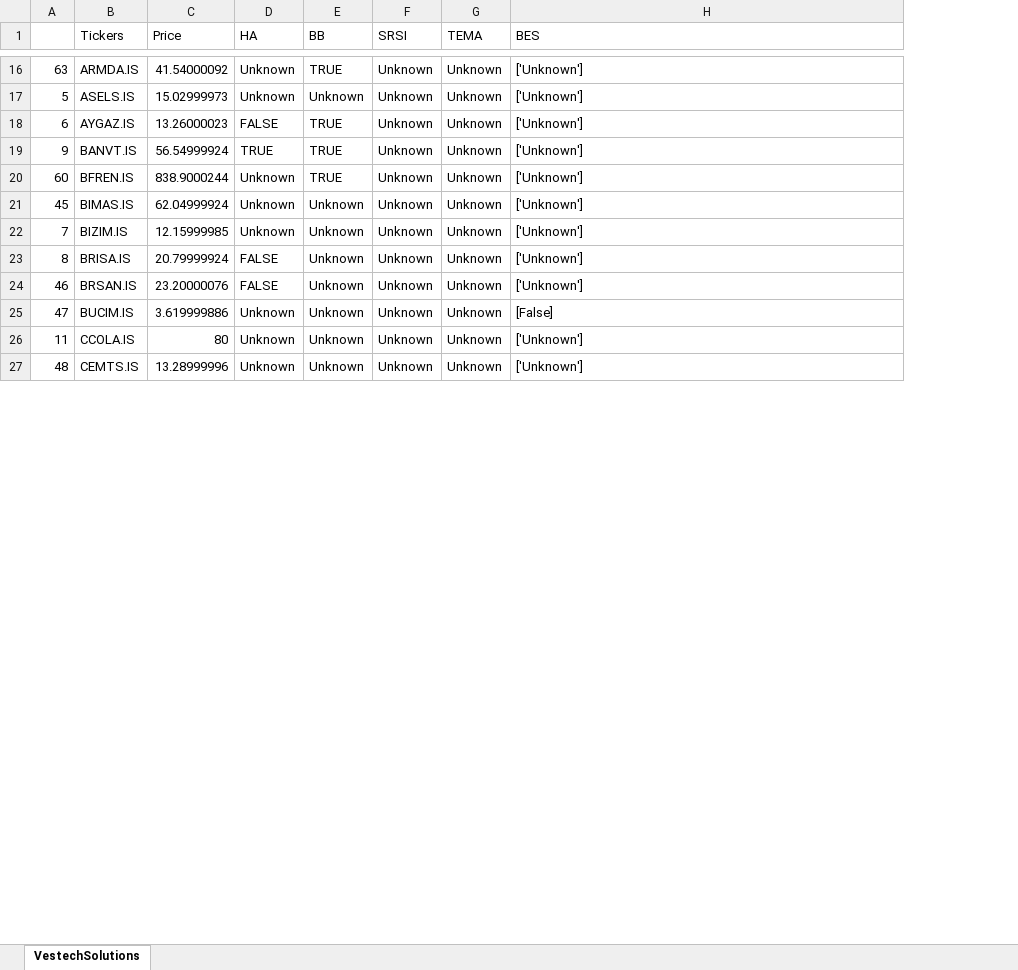
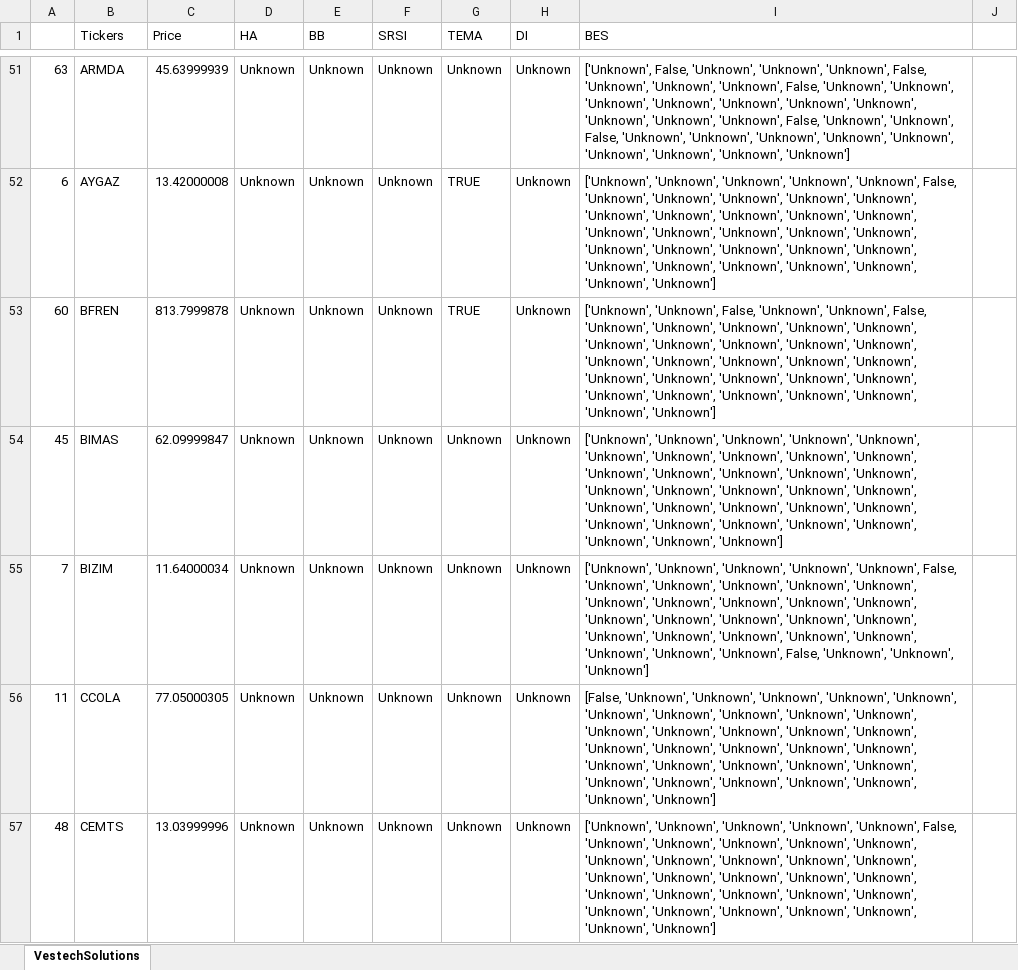
Before and after one commit to UfukAltanUA/vestech, an Excel workbook: report.xlsx, sheet VestechSolutions, drawn as a sheet; only a part is shown, gaps mark what is left out; values as stored, in another font and other column widths than the file's, no cell formats; conditional formats not drawn; removed rows and columns are numbered as before the commit, all else as after; the diff covers the shown part only; the diff names each change by its address in the sheet, - before the commit and + after, or states it on an @@ line.

```diff
--- a/report.xlsx (sheet VestechSolutions)
+++ b/report.xlsx (sheet VestechSolutions)
+column H (DI), rows 51-57: all Unknown
+column J, empty
-B51 (Tickers): ARMDA.IS
+B51 (Tickers): ARMDA
-C51 (Price): 41.54000092
+C51 (Price): 45.63999939
-E51 (BB): TRUE
+E51 (BB): Unknown
-I51 (BES): ['Unknown']
+I51 (BES): ['Unknown', False, 'Unknown', 'Unknown', 'Unknown', False, 'Unknown', 'Unknown', 'Unknown', False, 'Unknown', 'Unknown', 'Unknown', 'Unknown', 'Unknown', 'Unknown', 'Unknown', 'Unknown', 'Unknown', 'Unknown', False, 'Unknown', 'Unknown', False, 'Unknown', 'Unknown', 'Unknown', 'Unknown', 'Unknown', 'Unknown', 'Unknown', 'Unknown', 'Unknown']
-row 17: 5 | ASELS.IS | 15.02999973 | Unknown | Unknown | Unknown | Unknown | ['Unknown']
-B52 (Tickers): AYGAZ.IS
+B52 (Tickers): AYGAZ
-C52 (Price): 13.26000023
+C52 (Price): 13.42000008
-D52 (HA): FALSE
+D52 (HA): Unknown
-E52 (BB): TRUE
+E52 (BB): Unknown
-G52 (TEMA): Unknown
+G52 (TEMA): TRUE
-I52 (BES): ['Unknown']
+I52 (BES): ['Unknown', 'Unknown', 'Unknown', 'Unknown', 'Unknown', False, 'Unknown', 'Unknown', 'Unknown', 'Unknown', 'Unknown', 'Unknown', 'Unknown', 'Unknown', 'Unknown', 'Unknown', 'Unknown', 'Unknown', 'Unknown', 'Unknown', 'Unknown', 'Unknown', 'Unknown', 'Unknown', 'Unknown', 'Unknown', 'Unknown', 'Unknown', 'Unknown', 'Unknown', 'Unknown', 'Unknown', 'Unknown']
-row 19: 9 | BANVT.IS | 56.54999924 | TRUE | TRUE | Unknown | Unknown | ['Unknown']
-B53 (Tickers): BFREN.IS
+B53 (Tickers): BFREN
-C53 (Price): 838.9000244
+C53 (Price): 813.7999878
-E53 (BB): TRUE
+E53 (BB): Unknown
-G53 (TEMA): Unknown
+G53 (TEMA): TRUE
-I53 (BES): ['Unknown']
+I53 (BES): ['Unknown', 'Unknown', False, 'Unknown', 'Unknown', False, 'Unknown', 'Unknown', 'Unknown', 'Unknown', 'Unknown', 'Unknown', 'Unknown', 'Unknown', 'Unknown', 'Unknown', 'Unknown', 'Unknown', 'Unknown', 'Unknown', 'Unknown', 'Unknown', 'Unknown', 'Unknown', 'Unknown', 'Unknown', 'Unknown', 'Unknown', 'Unknown', 'Unknown', 'Unknown', 'Unknown', 'Unknown']
-B54 (Tickers): BIMAS.IS
+B54 (Tickers): BIMAS
-C54 (Price): 62.04999924
+C54 (Price): 62.09999847
-I54 (BES): ['Unknown']
+I54 (BES): ['Unknown', 'Unknown', 'Unknown', 'Unknown', 'Unknown', 'Unknown', 'Unknown', 'Unknown', 'Unknown', 'Unknown', 'Unknown', 'Unknown', 'Unknown', 'Unknown', 'Unknown', 'Unknown', 'Unknown', 'Unknown', 'Unknown', 'Unknown', 'Unknown', 'Unknown', 'Unknown', 'Unknown', 'Unknown', 'Unknown', 'Unknown', 'Unknown', 'Unknown', 'Unknown', 'Unknown', 'Unknown', 'Unknown']
-B55 (Tickers): BIZIM.IS
+B55 (Tickers): BIZIM
-C55 (Price): 12.15999985
+C55 (Price): 11.64000034
-I55 (BES): ['Unknown']
+I55 (BES): ['Unknown', 'Unknown', 'Unknown', 'Unknown', 'Unknown', False, 'Unknown', 'Unknown', 'Unknown', 'Unknown', 'Unknown', 'Unknown', 'Unknown', 'Unknown', 'Unknown', 'Unknown', 'Unknown', 'Unknown', 'Unknown', 'Unknown', 'Unknown', 'Unknown', 'Unknown', 'Unknown', 'Unknown', 'Unknown', 'Unknown', 'Unknown', 'Unknown', False, 'Unknown', 'Unknown', 'Unknown']
-row 23: 8 | BRISA.IS | 20.79999924 | FALSE | Unknown | Unknown | Unknown | ['Unknown']
-row 24: 46 | BRSAN.IS | 23.20000076 | FALSE | Unknown | Unknown | Unknown | ['Unknown']
-row 25: 47 | BUCIM.IS | 3.619999886 | Unknown | Unknown | Unknown | Unknown | [False]
-B56 (Tickers): CCOLA.IS
+B56 (Tickers): CCOLA
-C56 (Price): 80
+C56 (Price): 77.05000305
-I56 (BES): ['Unknown']
+I56 (BES): [False, 'Unknown', 'Unknown', 'Unknown', 'Unknown', 'Unknown', 'Unknown', 'Unknown', 'Unknown', 'Unknown', 'Unknown', 'Unknown', 'Unknown', 'Unknown', 'Unknown', 'Unknown', 'Unknown', 'Unknown', 'Unknown', 'Unknown', 'Unknown', 'Unknown', 'Unknown', 'Unknown', 'Unknown', 'Unknown', 'Unknown', 'Unknown', 'Unknown', 'Unknown', 'Unknown', 'Unknown', 'Unknown']
-B57 (Tickers): CEMTS.IS
+B57 (Tickers): CEMTS
-C57 (Price): 13.28999996
+C57 (Price): 13.03999996
-I57 (BES): ['Unknown']
+I57 (BES): ['Unknown', 'Unknown', 'Unknown', 'Unknown', 'Unknown', False, 'Unknown', 'Unknown', 'Unknown', 'Unknown', 'Unknown', 'Unknown', 'Unknown', 'Unknown', 'Unknown', 'Unknown', 'Unknown', 'Unknown', 'Unknown', 'Unknown', 'Unknown', 'Unknown', 'Unknown', 'Unknown', 'Unknown', 'Unknown', 'Unknown', 'Unknown', 'Unknown', 'Unknown', 'Unknown', 'Unknown', 'Unknown']
```
Also changed, not shown: 41 added rows, 36 removed rows and 208 edited cells elsewhere in this sheet, cell formats, 3 other files.
